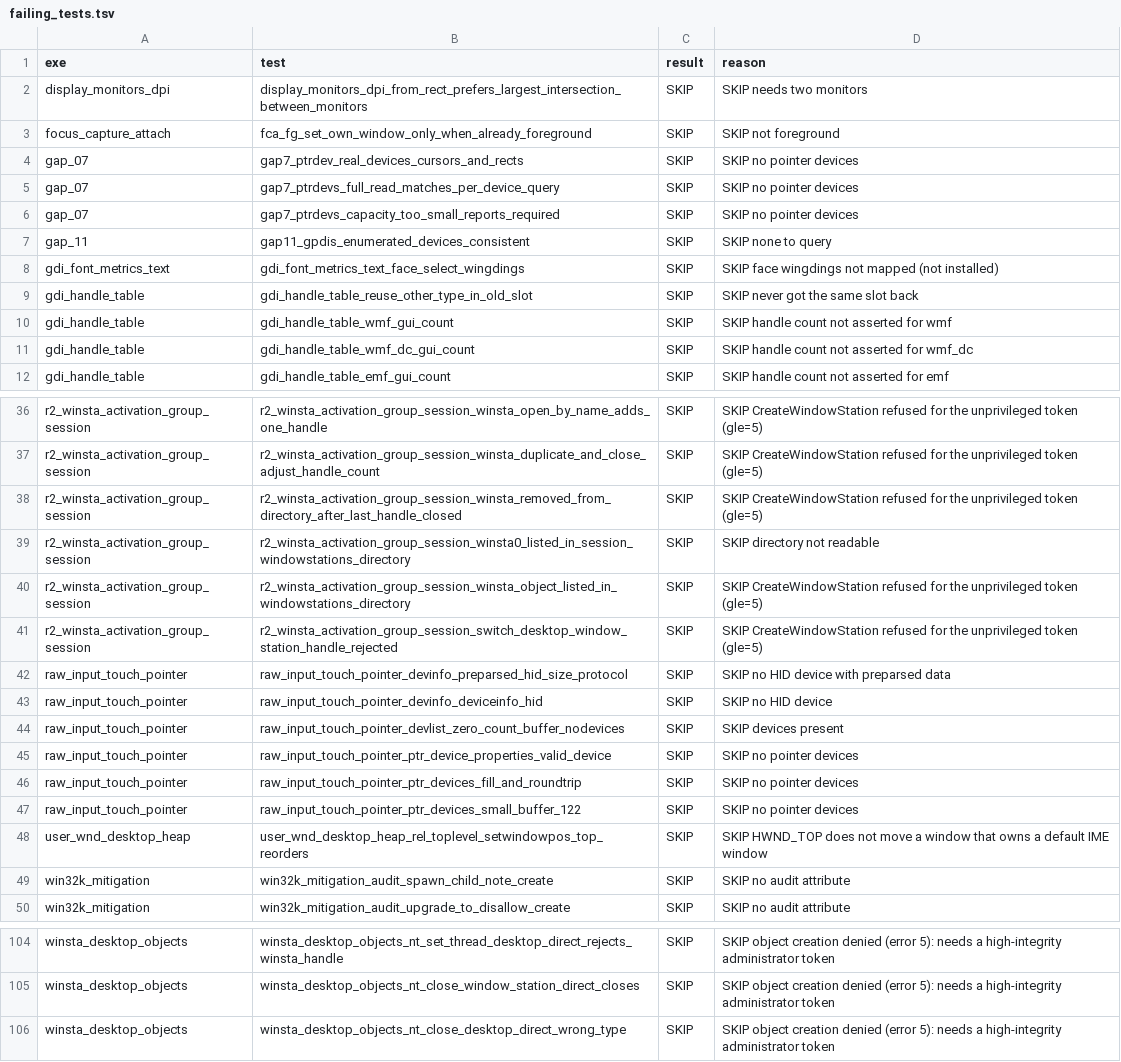
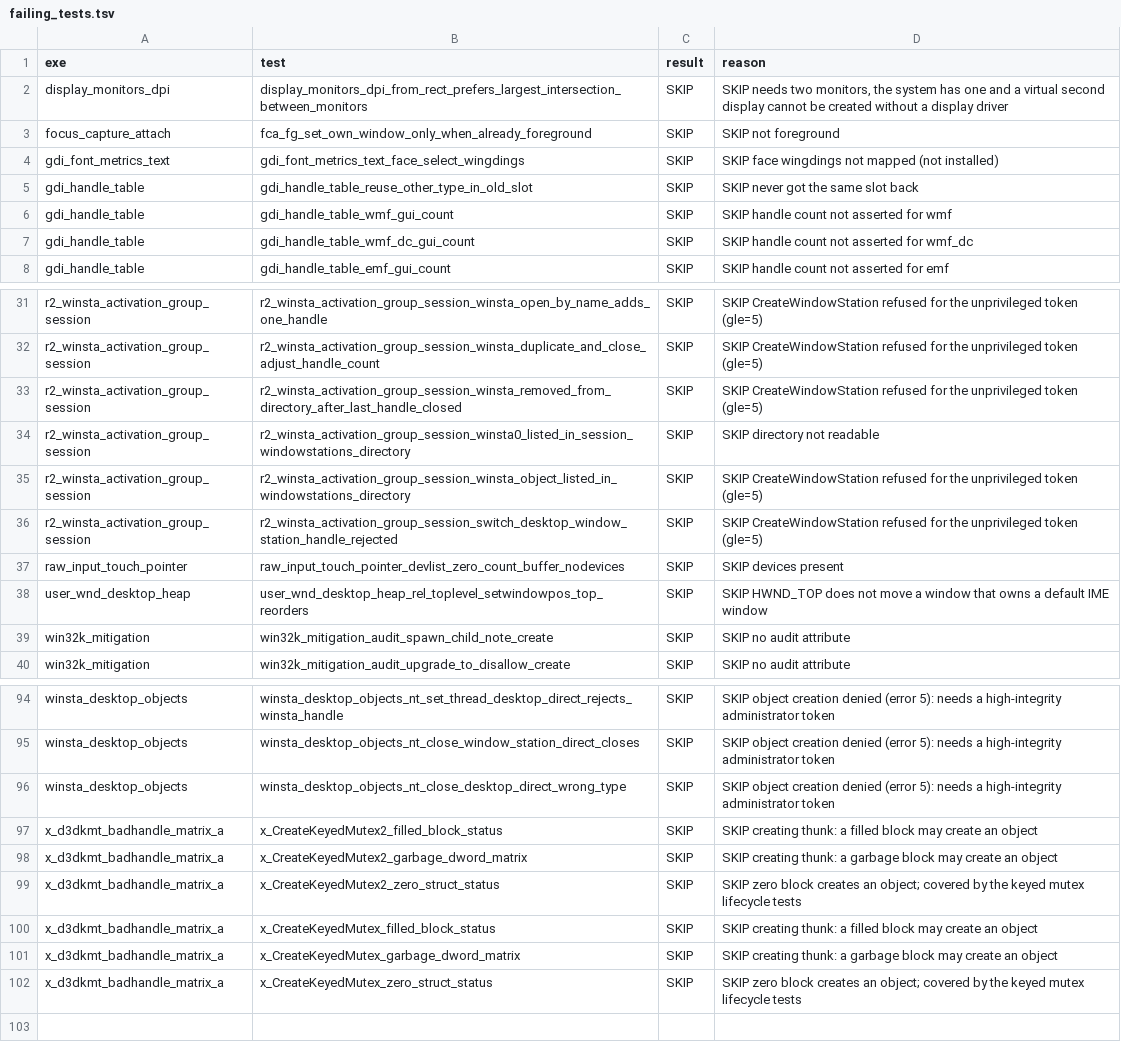
Before and after one commit to iceisfun/industrial7_test_win32k, a TSV file: results/win10/std/failing_tests.tsv, drawn as a sheet; only a part is shown, gaps mark what is left out; the diff covers the shown part only.

```diff
--- a/results/win10/std/failing_tests.tsv
+++ b/results/win10/std/failing_tests.tsv
@@ -1,8 +1,4 @@
 exe	test	result	reason
-display_monitors_dpi	display_monitors_dpi_from_rect_prefers_largest_intersection_between_monitors	SKIP	SKIP needs two monitors
+display_monitors_dpi	display_monitors_dpi_from_rect_prefers_largest_intersection_between_monitors	SKIP	SKIP needs two monitors, the system has one and a virtual second display cannot be created without a display driver
 focus_capture_attach	fca_fg_set_own_window_only_when_already_foreground	SKIP	SKIP not foreground
-gap_07	gap7_ptrdev_real_devices_cursors_and_rects	SKIP	SKIP no pointer devices
-gap_07	gap7_ptrdevs_full_read_matches_per_device_query	SKIP	SKIP no pointer devices
-gap_07	gap7_ptrdevs_capacity_too_small_reports_required	SKIP	SKIP no pointer devices
-gap_11	gap11_gpdis_enumerated_devices_consistent	SKIP	SKIP none to query
 gdi_font_metrics_text	gdi_font_metrics_text_face_select_wingdings	SKIP	SKIP face wingdings not mapped (not installed)
@@ -41,8 +36,3 @@ r2_winsta_activation_group_session	r2_winsta_activation_group_session_winsta_obj
 r2_winsta_activation_group_session	r2_winsta_activation_group_session_switch_desktop_window_station_handle_rejected	SKIP	SKIP CreateWindowStation refused for the unprivileged token (gle=5)
-raw_input_touch_pointer	raw_input_touch_pointer_devinfo_preparsed_hid_size_protocol	SKIP	SKIP no HID device with preparsed data
-raw_input_touch_pointer	raw_input_touch_pointer_devinfo_deviceinfo_hid	SKIP	SKIP no HID device
 raw_input_touch_pointer	raw_input_touch_pointer_devlist_zero_count_buffer_nodevices	SKIP	SKIP devices present
-raw_input_touch_pointer	raw_input_touch_pointer_ptr_device_properties_valid_device	SKIP	SKIP no pointer devices
-raw_input_touch_pointer	raw_input_touch_pointer_ptr_devices_fill_and_roundtrip	SKIP	SKIP no pointer devices
-raw_input_touch_pointer	raw_input_touch_pointer_ptr_devices_small_buffer_122	SKIP	SKIP no pointer devices
 user_wnd_desktop_heap	user_wnd_desktop_heap_rel_toplevel_setwindowpos_top_reorders	SKIP	SKIP HWND_TOP does not move a window that owns a default IME window
@@ -106 +96,7 @@ winsta_desktop_objects	winsta_desktop_objects_nt_close_window_station_direct_clo
 winsta_desktop_objects	winsta_desktop_objects_nt_close_desktop_direct_wrong_type	SKIP	SKIP object creation denied (error 5): needs a high-integrity administrator token
+x_d3dkmt_badhandle_matrix_a	x_CreateKeyedMutex2_filled_block_status	SKIP	SKIP creating thunk: a filled block may create an object
+x_d3dkmt_badhandle_matrix_a	x_CreateKeyedMutex2_garbage_dword_matrix	SKIP	SKIP creating thunk: a garbage block may create an object
+x_d3dkmt_badhandle_matrix_a	x_CreateKeyedMutex2_zero_struct_status	SKIP	SKIP zero block creates an object; covered by the keyed mutex lifecycle tests
+x_d3dkmt_badhandle_matrix_a	x_CreateKeyedMutex_filled_block_status	SKIP	SKIP creating thunk: a filled block may create an object
+x_d3dkmt_badhandle_matrix_a	x_CreateKeyedMutex_garbage_dword_matrix	SKIP	SKIP creating thunk: a garbage block may create an object
+x_d3dkmt_badhandle_matrix_a	x_CreateKeyedMutex_zero_struct_status	SKIP	SKIP zero block creates an object; covered by the keyed mutex lifecycle tests
```
Also changed, not shown: 1 removed row and 2 edited cells elsewhere in this file, results/win10/adm/failing_tests.tsv, results/win10/adm/failures.tsv, 19 other files.
